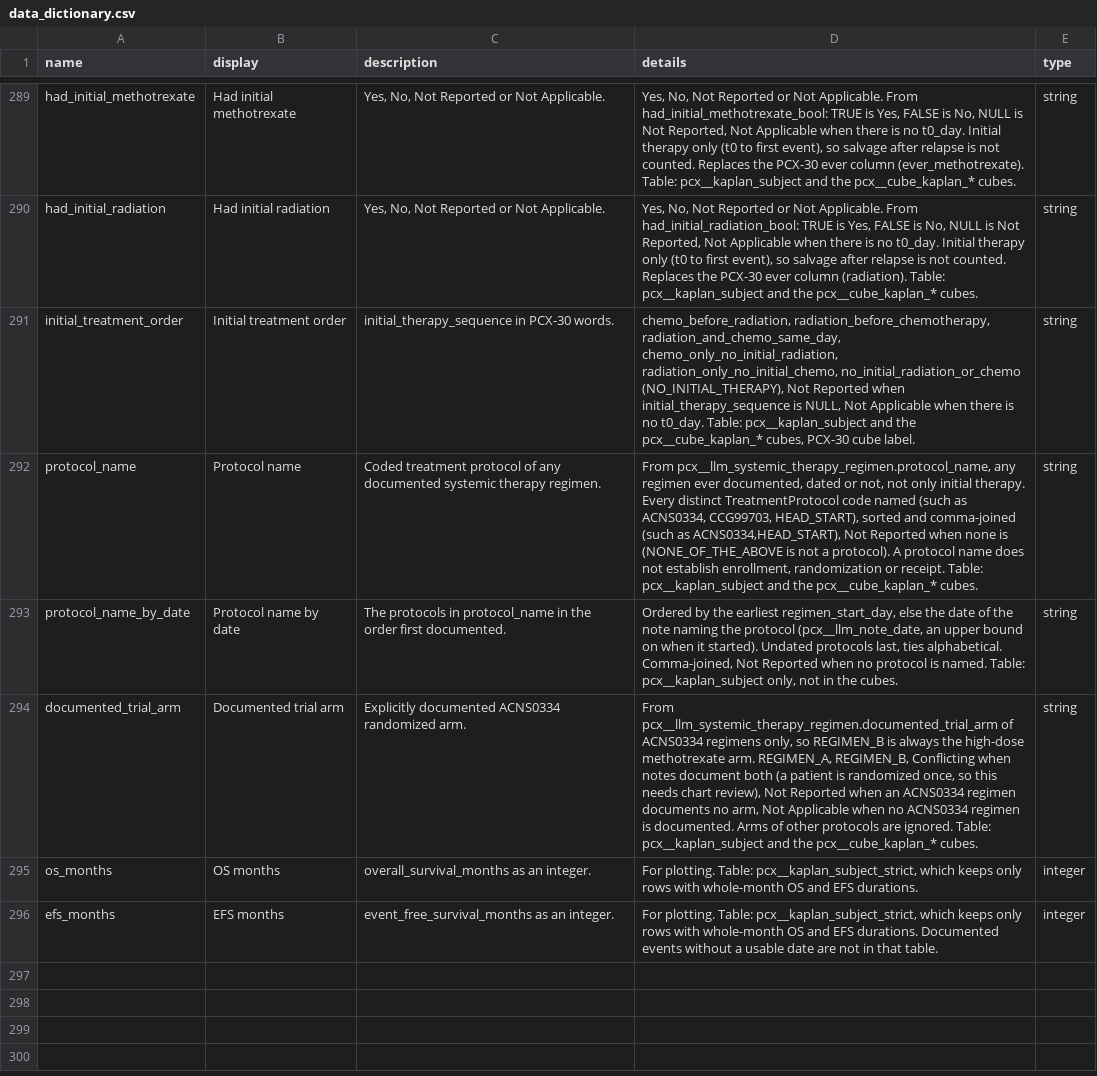
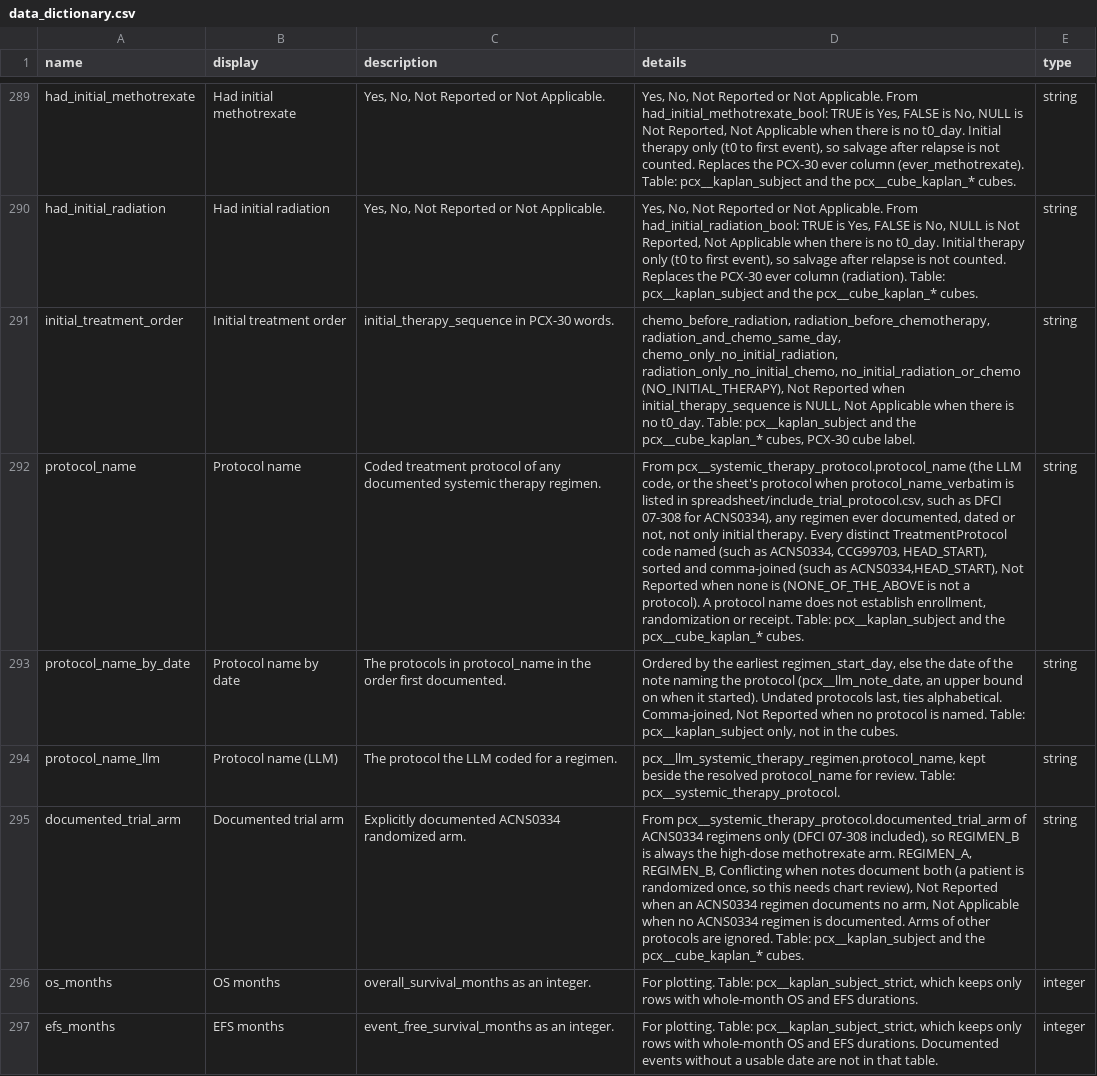
Before and after one commit to smart-on-fhir/cumulus-library-pcx, a CSV file: spreadsheet/data_dictionary.csv, drawn as a sheet; only a part is shown, gaps mark what is left out; addresses are those after the commit; the diff names each change by its address in the sheet, - before the commit and + after, or states it on an @@ line.

Commit message:
DFCI 07-308 is ACNS0334: include_trial_protocol.csv (issue #31)
- New spreadsheet/include_trial_protocol.csv, uploaded by the eligible stage as
  pcx__include_trial_protocol: the strict-cohort protocols and the verbatim
  spellings that mean each one.
- New pcx__systemic_therapy_protocol: a regimen whose protocol_name_verbatim is
  listed (exact, ignoring case) takes the sheet's protocol, else the LLM code
  (kept in protocol_name_llm). Read by the Regimen B methotrexate exposure, the
  Kaplan protocol and arm labels, the strict cohort and the Regimen B date warn.
- Elasticsearch systemic_therapy topic adds the 07-308 spellings.
- Tests, data dictionary, WORKPLAN changelog and PROTOCOL 8.1.

```diff
--- a/spreadsheet/data_dictionary.csv
+++ b/spreadsheet/data_dictionary.csv
-D292 (details): From pcx__llm_systemic_therapy_regimen.protocol_name, any regimen…
+D292 (details): From pcx__systemic_therapy_protocol.protocol_name (the LLM code, or the sheet's protocol when protocol_name_verbatim is listed in spreadsheet/include_trial_protocol.csv, such as DFCI 07-308 for ACNS0334), any regimen…
+row 294: protocol_name_llm | Protocol name (LLM) | The protocol the LLM coded for a regimen. | pcx__llm_systemic_therapy_regimen.protocol_name, kept beside the resolved protocol_name for review. Table: pcx__systemic_therapy_protocol. | string
-D295 (details): From pcx__llm_systemic_therapy_regimen.documented_trial_arm of ACNS0334 regimens only, so REGIMEN_B…
+D295 (details): From pcx__systemic_therapy_protocol.documented_trial_arm of ACNS0334 regimens only (DFCI 07-308 included), so REGIMEN_B…
```
Also changed, not shown: 13 other files.
